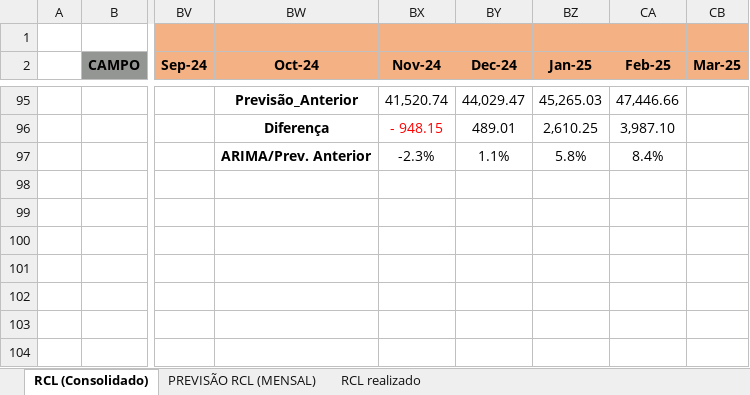
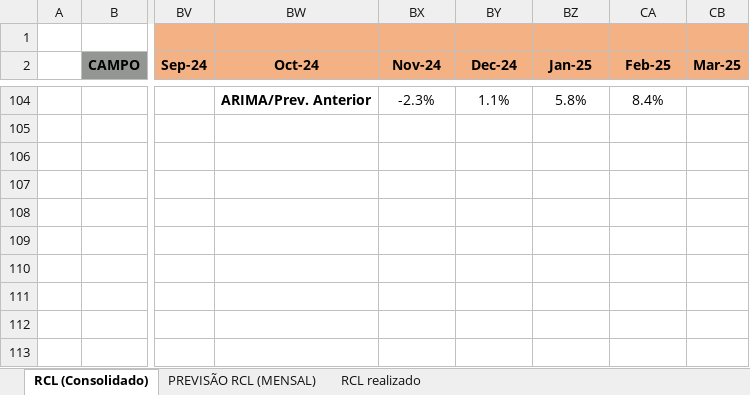
Before and after one commit to raphaellima1/Previs-o-RCL, an Excel workbook: Projecao_RCL_cen323.xlsx, sheet RCL (Consolidado), drawn as a sheet; only a part is shown, gaps mark what is left out; values as stored, in another font and other column widths than the file's, no borders; charts and pictures and conditional formats not drawn; addresses are those after the commit; the diff covers the shown part only; the diff names each change by its address in the sheet, - before the commit and + after, or states it on an @@ line.

```diff
--- a/Projecao_RCL_cen323.xlsx (sheet RCL (Consolidado))
+++ b/Projecao_RCL_cen323.xlsx (sheet RCL (Consolidado))
-BW104 (Oct-24): Previsão_Anterior
+BW104 (Oct-24): ARIMA/Prev. Anterior
-BX104 (Nov-24): 41,520.74
+BX104 (Nov-24): -2.3%
-BY104 (Dec-24): 44,029.47
+BY104 (Dec-24): 1.1%
-BZ104 (Jan-25): 45,265.03
+BZ104 (Jan-25): 5.8%
-CA104 (Feb-25): 47,446.66
+CA104 (Feb-25): 8.4%
-BW105 (Oct-24): Diferença
+BW105 (Oct-24): (empty)
-BX105 (Nov-24): - 948.15
+BX105 (Nov-24): (empty)
-BY105 (Dec-24): 489.01
+BY105 (Dec-24): (empty)
-BZ105 (Jan-25): 2,610.25
+BZ105 (Jan-25): (empty)
-CA105 (Feb-25): 3,987.10
+CA105 (Feb-25): (empty)
-BW106 (Oct-24): ARIMA/Prev. Anterior
+BW106 (Oct-24): (empty)
-BX106 (Nov-24): -2.3%
+BX106 (Nov-24): (empty)
-BY106 (Dec-24): 1.1%
+BY106 (Dec-24): (empty)
-BZ106 (Jan-25): 5.8%
+BZ106 (Jan-25): (empty)
-CA106 (Feb-25): 8.4%
+CA106 (Feb-25): (empty)
```
Also changed, not shown: 27 added rows, 107 edited cells and cell formats elsewhere in this sheet, charts or pictures, 2 other files.
